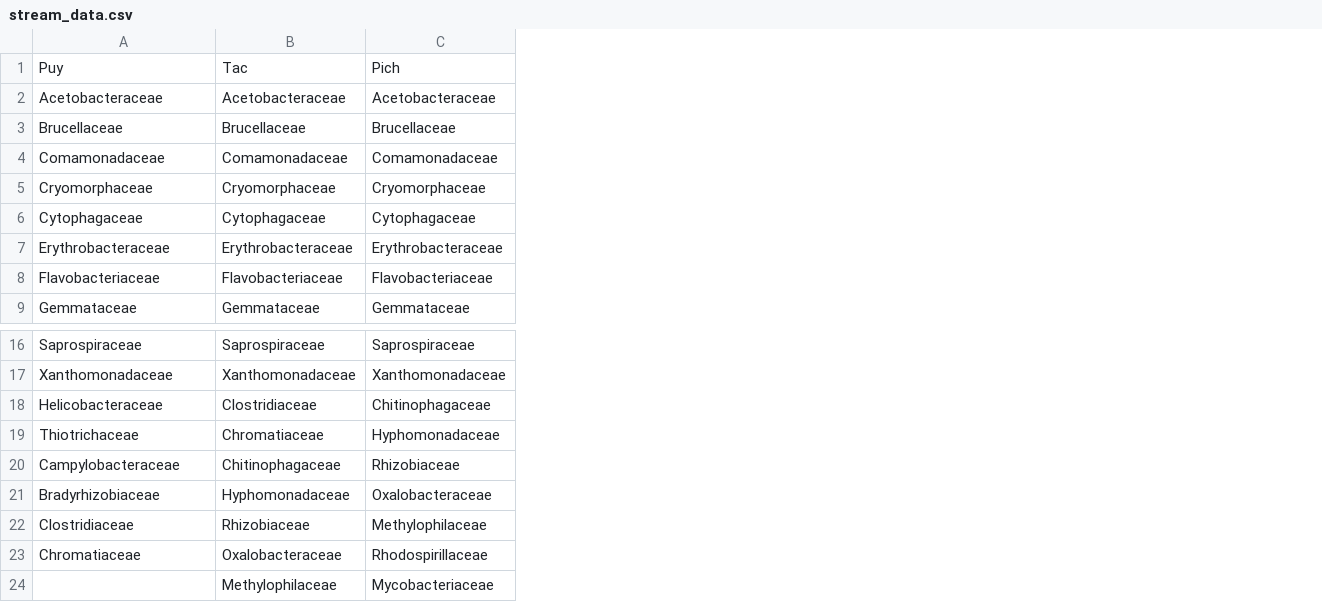
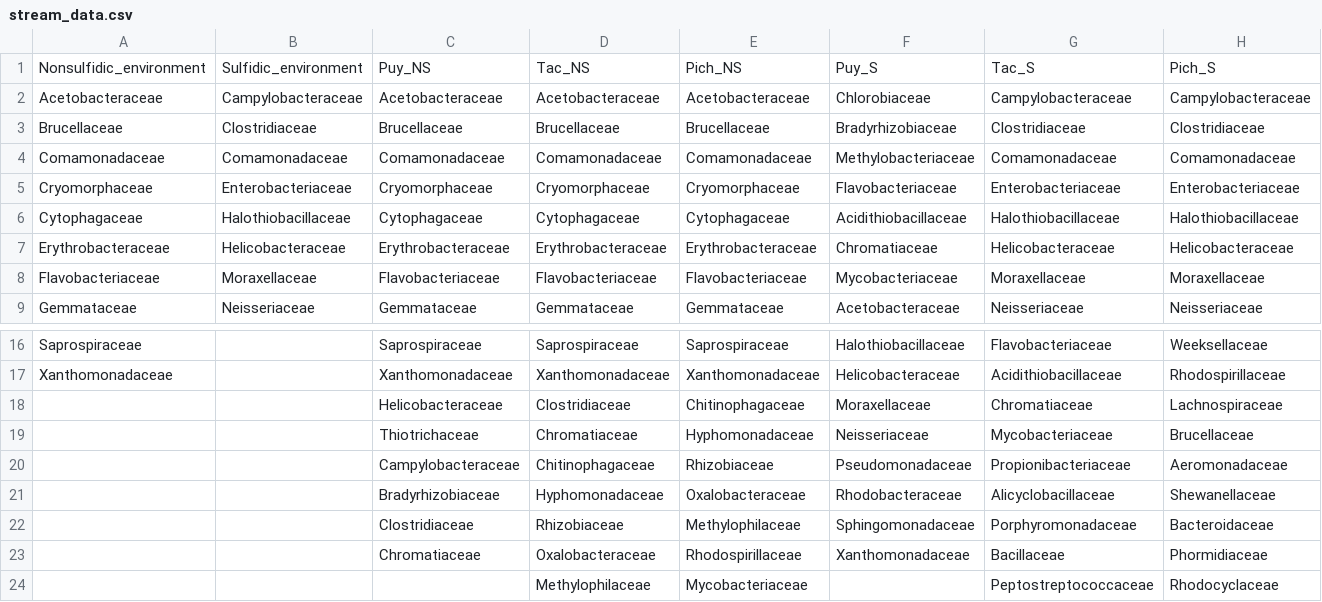
Before and after one commit to libby-wilson/beta_diversity_materials, a CSV file: stream_data.csv, drawn as a sheet; only a part is shown, gaps mark what is left out; removed rows and columns are numbered as before the commit, all else as after; the diff names each change by its address in the sheet, - before the commit and + after, or states it on an @@ line.

```diff
--- a/stream_data.csv
+++ b/stream_data.csv
+column B, rows 2-9: Campylobacteraceae | Clostridiaceae | Comamonadaceae | Enterobacteriaceae | Halothiobacillaceae | Helicobacteraceae | Moraxellaceae | Neisseriaceae
+column C, rows 2-9: Acetobacteraceae | Brucellaceae | Comamonadaceae | Cryomorphaceae | Cytophagaceae | Erythrobacteraceae | Flavobacteriaceae | Gemmataceae; rows 16-23: Saprospiraceae | Xanthomonadaceae | Helicobacteraceae | Thiotrichaceae | Campylobacteraceae | Bradyrhizobiaceae | Clostridiaceae | Chromatiaceae
+column F, rows 2-9: Chlorobiaceae | Bradyrhizobiaceae | Methylobacteriaceae | Flavobacteriaceae | Acidithiobacillaceae | Chromatiaceae | Mycobacteriaceae | Acetobacteraceae; rows 16-23: Halothiobacillaceae | Helicobacteraceae | Moraxellaceae | Neisseriaceae | Pseudomonadaceae | Rhodobacteraceae | Sphingomonadaceae | Xanthomonadaceae
+column G, rows 2-9: Campylobacteraceae | Clostridiaceae | Comamonadaceae | Enterobacteriaceae | Halothiobacillaceae | Helicobacteraceae | Moraxellaceae | Neisseriaceae; rows 16-24: Flavobacteriaceae | Acidithiobacillaceae | Chromatiaceae | Mycobacteriaceae | Propionibacteriaceae | Alicyclobacillaceae | Porphyromonadaceae | Bacillaceae | Peptostreptococcaceae
+column H, rows 2-9: Campylobacteraceae | Clostridiaceae | Comamonadaceae | Enterobacteriaceae | Halothiobacillaceae | Helicobacteraceae | Moraxellaceae | Neisseriaceae; rows 16-24: Weeksellaceae | Rhodospirillaceae | Lachnospiraceae | Brucellaceae | Aeromonadaceae | Shewanellaceae | Bacteroidaceae | Phormidiaceae | Rhodocyclaceae
-row 1: Puy | Tac | Pich
+row 1: Nonsulfidic_environment | Sulfidic_environment | Puy_NS | Tac_NS | Pich_NS | Puy_S | Tac_S | Pich_S
-A18: Helicobacteraceae
+A18: (empty)
-A19: Thiotrichaceae
+A19: (empty)
-A20: Campylobacteraceae
+A20: (empty)
-A21: Bradyrhizobiaceae
+A21: (empty)
-A22: Clostridiaceae
+A22: (empty)
-A23: Chromatiaceae
+A23: (empty)
```
Also changed, not shown: 3 other files.
